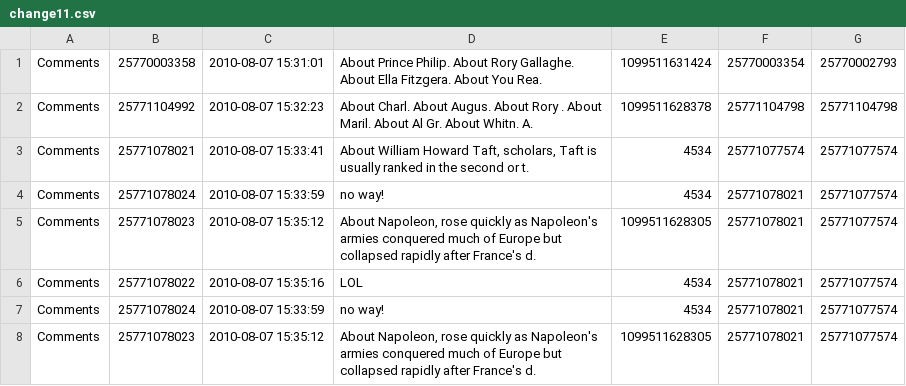
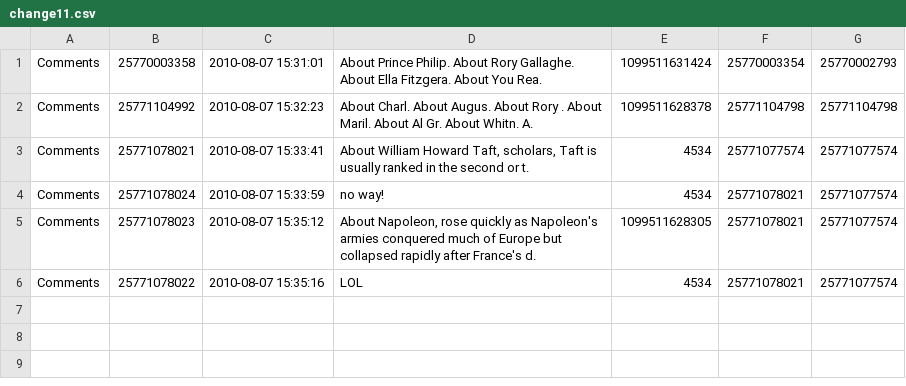
Before and after one commit to TransformationToolContest/ttc2018liveContest, a CSV file: models/64/change11.csv, drawn as a sheet; the diff names each change by its address in the sheet, - before the commit and + after, or states it on an @@ line.

```diff
--- a/models/64/change11.csv
+++ b/models/64/change11.csv
-row 7: Comments | 25771078024 | 2010-08-07 15:33:59 | no way! | 4534 | 25771078021 | 25771077574
-row 8: Comments | 25771078023 | 2010-08-07 15:35:12 | About Napoleon, rose quickly as Napoleon's armies conquered much of Europe but collapsed rapidly after France's d. | 1099511628305 | 25771078021 | 25771077574
```
Also changed, not shown: models/1/change12.csv, models/16/change05.csv, 11 other files.
